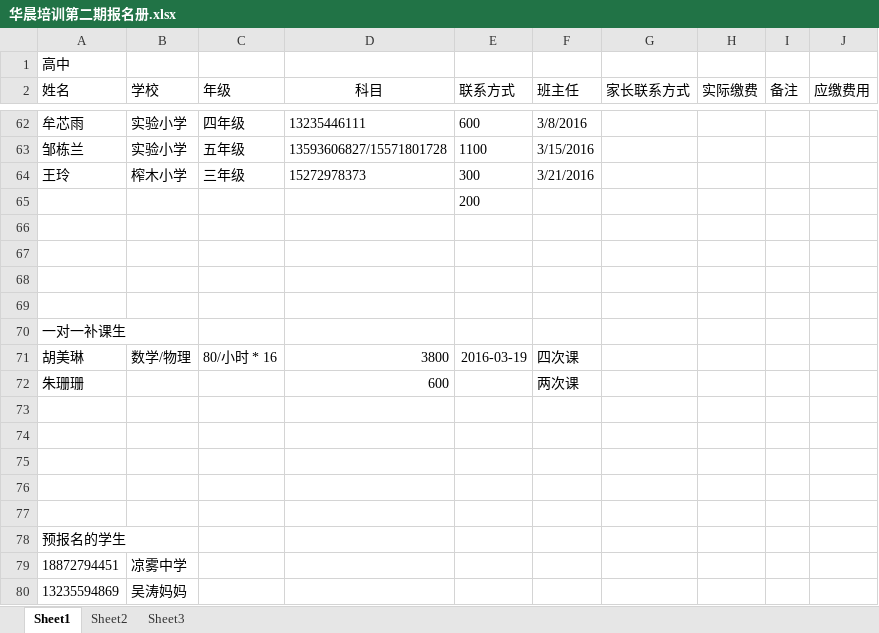
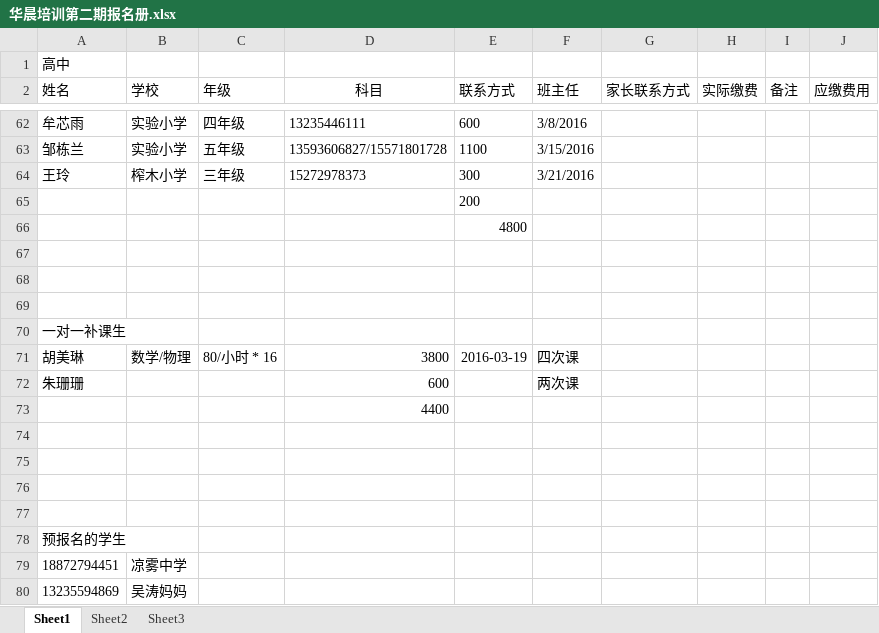
Before and after one commit to SolidFighter/edu_doc, an Excel workbook: 华晨培训第二期报名册.xlsx, sheet Sheet1, drawn as a sheet; only a part is shown, gaps mark what is left out; values as stored, in another font and other column widths than the file's, no borders; the diff names each change by its address in the sheet, - before the commit and + after, or states it on an @@ line.

```diff
--- a/华晨培训第二期报名册.xlsx (sheet Sheet1)
+++ b/华晨培训第二期报名册.xlsx (sheet Sheet1)
-E66 (联系方式): (empty)
+E66 (联系方式): 4800
-D73 (科目): (empty)
+D73 (科目): 4400
```
Also changed, not shown: 总开支收入.xlsx, 第二期开支收入.xlsx.
